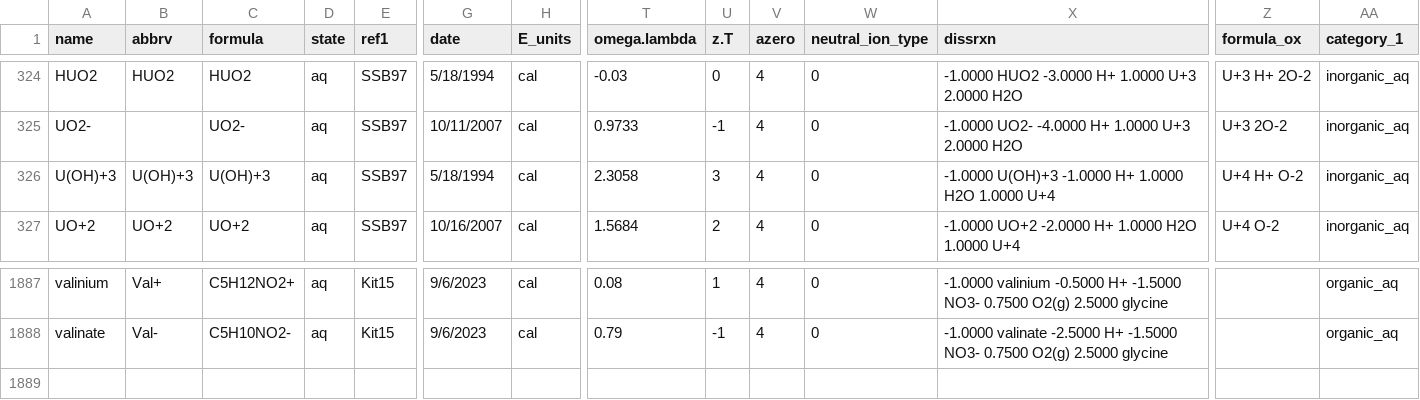
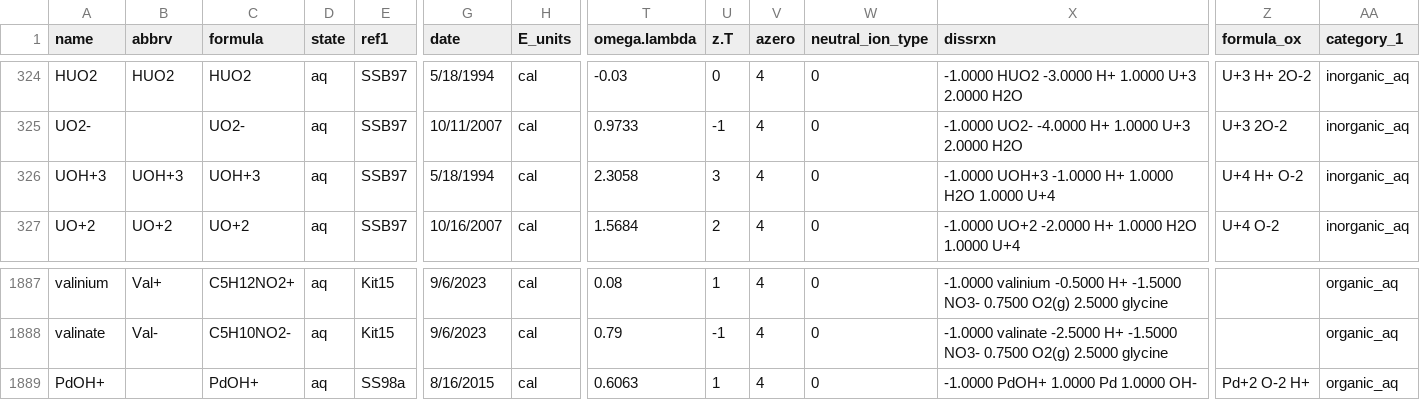
Before and after one commit to worm-portal/WORM-db, a CSV file: wrm_data.csv, drawn as a sheet; only a part is shown, gaps mark what is left out; rows hold the shown columns only; the diff names each change by its address in the sheet, - before the commit and + after, or states it on an @@ line.

Commit message:
Changed U(OH)+3 to UOH+3 to be consistent with other hydroxide complexes. Added an entry for PdOH+.

```diff
--- a/wrm_data.csv
+++ b/wrm_data.csv
-A326 (name): U(OH)+3
+A326 (name): UOH+3
-B326 (abbrv): U(OH)+3
+B326 (abbrv): UOH+3
-C326 (formula): U(OH)+3
+C326 (formula): UOH+3
-X326 (dissrxn): -1.0000 U(OH)+3 -1.0000 H+…
+X326 (dissrxn): -1.0000 UOH+3 -1.0000 H+…
+row 1889: PdOH+ |  | PdOH+ | aq | SS98a | 8/16/2015 | cal | 0.6063 | 1 | 4 | 0 | -1.0000 PdOH+ 1.0000 Pd 1.0000 OH- | Pd+2 O-2 H+ | organic_aq
```
